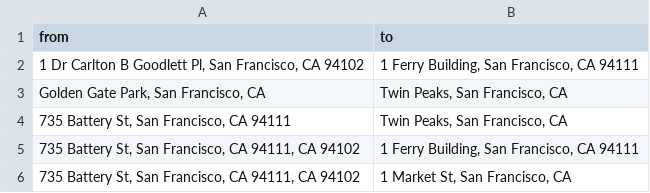
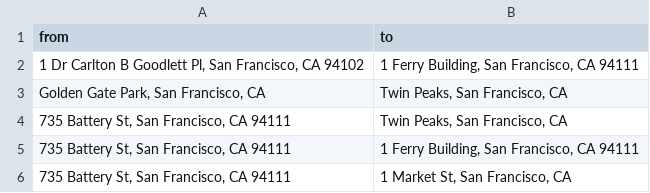
Before and after one commit to h-OUS-e/SDIC_Map, a CSV file: my-app/public/assets/address_list.csv, drawn as a sheet.

Commit message:
edited address_list columns

```diff
--- a/my-app/public/assets/address_list.csv
+++ b/my-app/public/assets/address_list.csv
@@ -4,3 +4,3 @@ Golden Gate Park, San Francisco, CA; Twin Peaks, San Francisco, CA
 735 Battery St, San Francisco, CA 94111; Twin Peaks, San Francisco, CA
-735 Battery St, San Francisco, CA 94111, CA 94102;1 Ferry Building, San Francisco, CA 94111
-735 Battery St, San Francisco, CA 94111, CA 94102; 1 Market St, San Francisco, CA
+735 Battery St, San Francisco, CA 94111; 1 Ferry Building, San Francisco, CA 94111
+735 Battery St, San Francisco, CA 94111; 1 Market St, San Francisco, CA
```
Also changed, not shown: my-app/public/assets/address_list_edited.csv.
